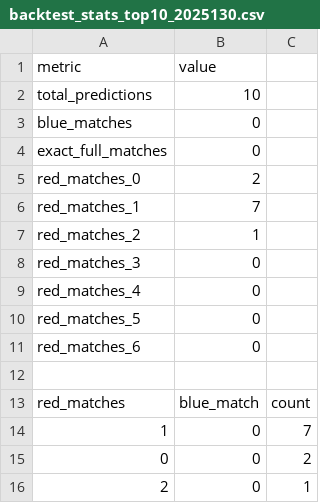
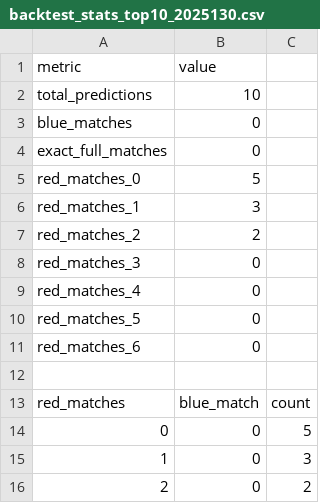
Before and after one commit to 13919491119/-AI-2.0, a CSV file: outputs/backtest_stats_top10_2025130.csv, drawn as a sheet.

```diff
--- a/outputs/backtest_stats_top10_2025130.csv
+++ b/outputs/backtest_stats_top10_2025130.csv
@@ -4,5 +4,5 @@ blue_matches,0
 exact_full_matches,0
-red_matches_0,2
-red_matches_1,7
-red_matches_2,1
+red_matches_0,5
+red_matches_1,3
+red_matches_2,2
 red_matches_3,0
@@ -13,4 +13,4 @@ red_matches_6,0
 red_matches,blue_match,count
-1,0,7
-0,0,2
-2,0,1
+0,0,5
+1,0,3
+2,0,2
```
Also changed, not shown: outputs/backtest_stats_AI融合_2025130.csv, outputs/backtest_stats_奇门遁甲_2025130.csv, 57 other files.
